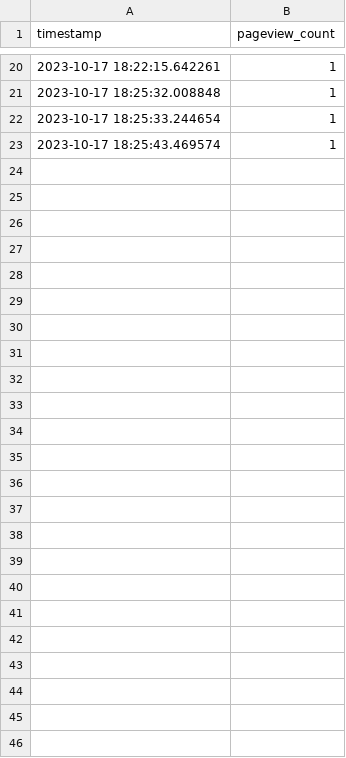
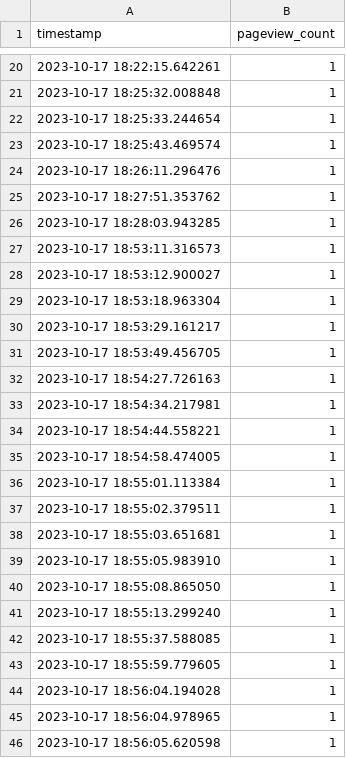
Before and after one commit to two-trick-pony-NL/DocBot-Fusion, a CSV file: analytics/pageviews.csv, drawn as a sheet; only a part is shown, gaps mark what is left out.

```diff
--- a/analytics/pageviews.csv
+++ b/analytics/pageviews.csv
@@ -23 +23,24 @@ timestamp,pageview_count
 2023-10-17 18:25:43.469574,1
+2023-10-17 18:26:11.296476,1
+2023-10-17 18:27:51.353762,1
+2023-10-17 18:28:03.943285,1
+2023-10-17 18:53:11.316573,1
+2023-10-17 18:53:12.900027,1
+2023-10-17 18:53:18.963304,1
+2023-10-17 18:53:29.161217,1
+2023-10-17 18:53:49.456705,1
+2023-10-17 18:54:27.726163,1
+2023-10-17 18:54:34.217981,1
+2023-10-17 18:54:44.558221,1
+2023-10-17 18:54:58.474005,1
+2023-10-17 18:55:01.113384,1
+2023-10-17 18:55:02.379511,1
+2023-10-17 18:55:03.651681,1
+2023-10-17 18:55:05.983910,1
+2023-10-17 18:55:08.865050,1
+2023-10-17 18:55:13.299240,1
+2023-10-17 18:55:37.588085,1
+2023-10-17 18:55:59.779605,1
+2023-10-17 18:56:04.194028,1
+2023-10-17 18:56:04.978965,1
+2023-10-17 18:56:05.620598,1
```
Also changed, not shown: 1 other file.
